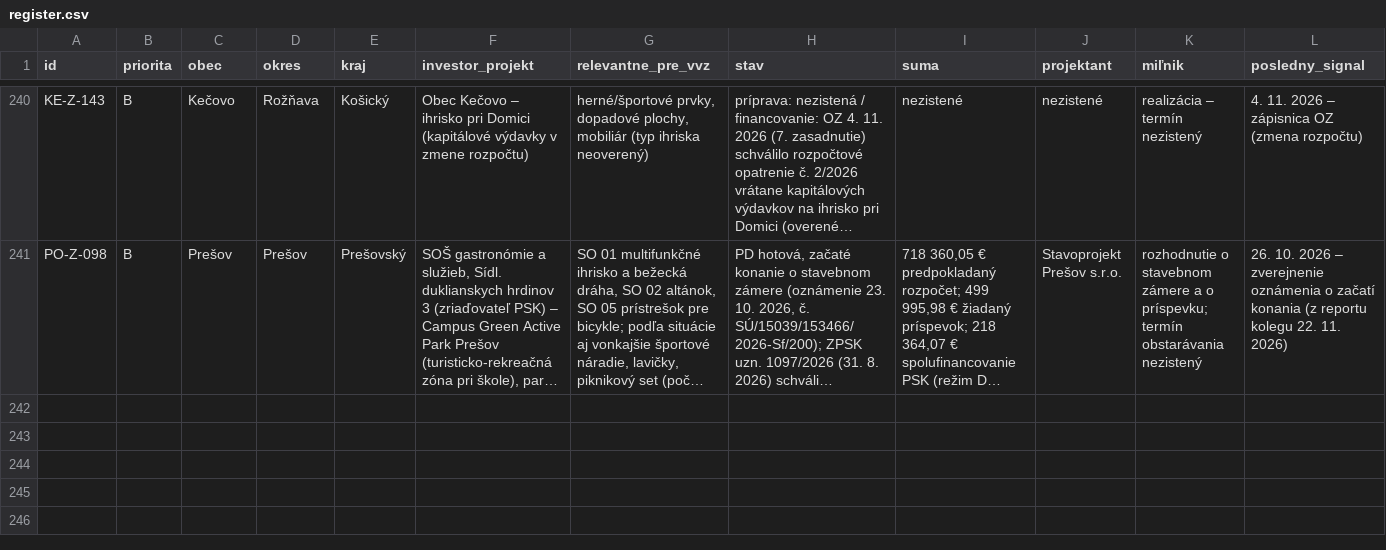
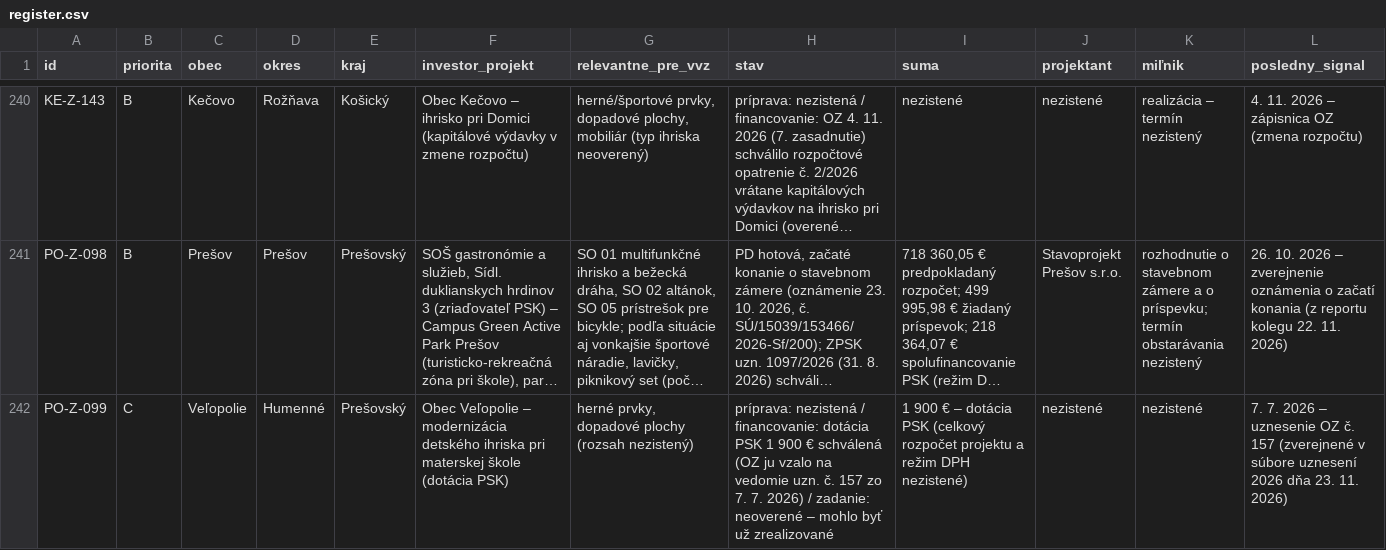
Before and after one commit to LeDia1988/obce-bott, a CSV file: data/register.csv, drawn as a sheet; only a part is shown, gaps mark what is left out; long unchanged cells end in …; rows hold the shown columns only; the diff names each change by its address in the sheet, - before the commit and + after, or states it on an @@ line.

```diff
--- a/data/register.csv
+++ b/data/register.csv
+row 242: PO-Z-099 | C | Veľopolie | Humenné | Prešovský | Obec Veľopolie – modernizácia detského ihriska pri materskej škole (dotácia PSK) | herné prvky, dopadové plochy (rozsah nezistený) | príprava: nezistená / financovanie: dotácia PSK 1 900 € schválená (OZ ju vzalo na vedomie uzn. č. 157 zo 7. 7. 2026) / zadanie: neoverené – mohlo byť už zrealizované | 1 900 € – dotácia PSK (celkový rozpočet projektu a režim DPH nezistené) | nezistené | nezistené | 7. 7. 2026 – uznesenie OZ č. 157 (zverejnené v súbore uznesení 2026 dňa 23. 11. 2026)
```
Also changed, not shown: 1 other file.
